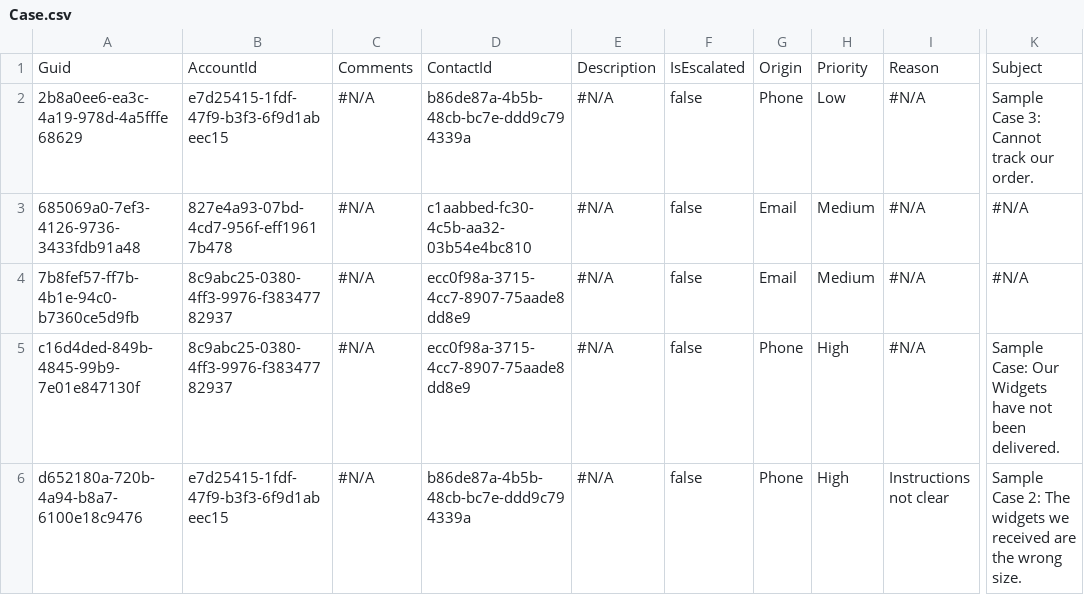
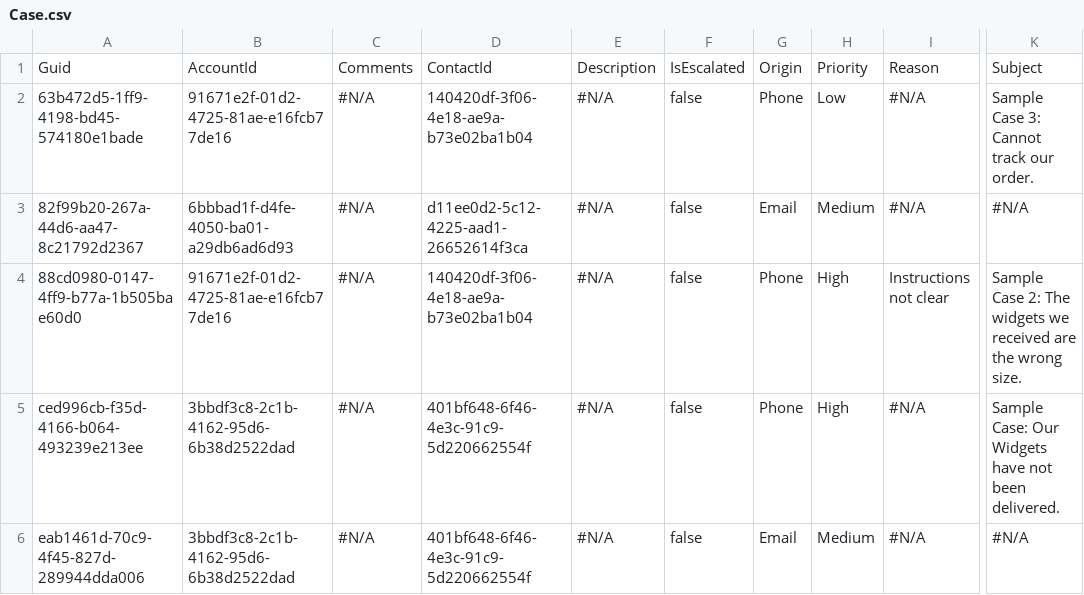
Before and after one commit to Prodlymoover/CPQTest4, a CSV file: Case.csv, drawn as a sheet; only a part is shown, gaps mark what is left out; the diff names each change by its address in the sheet, - before the commit and + after, or states it on an @@ line.

```diff
--- a/Case.csv
+++ b/Case.csv
-A2: 2b8a0ee6-ea3c-4a19-978d-4a5fffe68629
+A2: 63b472d5-1ff9-4198-bd45-574180e1bade
-B2: e7d25415-1fdf-47f9-b3f3-6f9d1abeec15
+B2: 91671e2f-01d2-4725-81ae-e16fcb77de16
-D2: b86de87a-4b5b-48cb-bc7e-ddd9c794339a
+D2: 140420df-3f06-4e18-ae9a-b73e02ba1b04
-A3: 685069a0-7ef3-4126-9736-3433fdb91a48
+A3: 82f99b20-267a-44d6-aa47-8c21792d2367
-B3: 827e4a93-07bd-4cd7-956f-eff19617b478
+B3: 6bbbad1f-d4fe-4050-ba01-a29db6ad6d93
-D3: c1aabbed-fc30-4c5b-aa32-03b54e4bc810
+D3: d11ee0d2-5c12-4225-aad1-26652614f3ca
-A4: 7b8fef57-ff7b-4b1e-94c0-b7360ce5d9fb
+A4: 88cd0980-0147-4ff9-b77a-1b505bae60d0
-B4: 8c9abc25-0380-4ff3-9976-f38347782937
+B4: 91671e2f-01d2-4725-81ae-e16fcb77de16
-D4: ecc0f98a-3715-4cc7-8907-75aade8dd8e9
+D4: 140420df-3f06-4e18-ae9a-b73e02ba1b04
-G4: Email
+G4: Phone
-H4: Medium
+H4: High
-I4: #N/A
+I4: Instructions not clear
-K4: #N/A
+K4: Sample Case 2: The widgets we received are the wrong size.
-A5: c16d4ded-849b-4845-99b9-7e01e847130f
+A5: ced996cb-f35d-4166-b064-493239e213ee
-B5: 8c9abc25-0380-4ff3-9976-f38347782937
+B5: 3bbdf3c8-2c1b-4162-95d6-6b38d2522dad
-D5: ecc0f98a-3715-4cc7-8907-75aade8dd8e9
+D5: 401bf648-6f46-4e3c-91c9-5d220662554f
-A6: d652180a-720b-4a94-b8a7-6100e18c9476
+A6: eab1461d-70c9-4f45-827d-289944dda006
-B6: e7d25415-1fdf-47f9-b3f3-6f9d1abeec15
+B6: 3bbdf3c8-2c1b-4162-95d6-6b38d2522dad
-D6: b86de87a-4b5b-48cb-bc7e-ddd9c794339a
+D6: 401bf648-6f46-4e3c-91c9-5d220662554f
-G6: Phone
+G6: Email
-H6: High
+H6: Medium
-I6: Instructions not clear
+I6: #N/A
-K6: Sample Case 2: The widgets we received are the wrong size.
+K6: #N/A
```
Also changed, not shown: Account.csv, Asset.csv, 3 other files.
